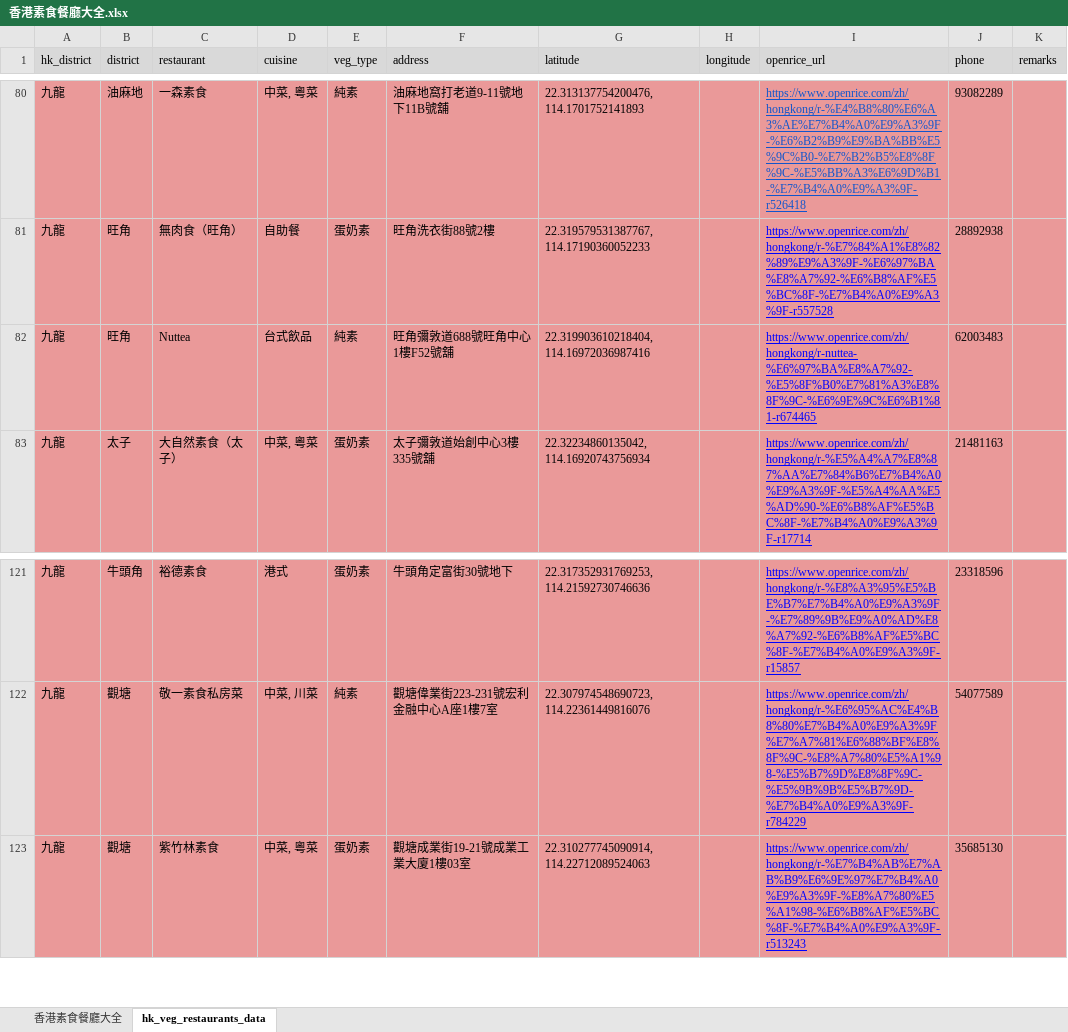
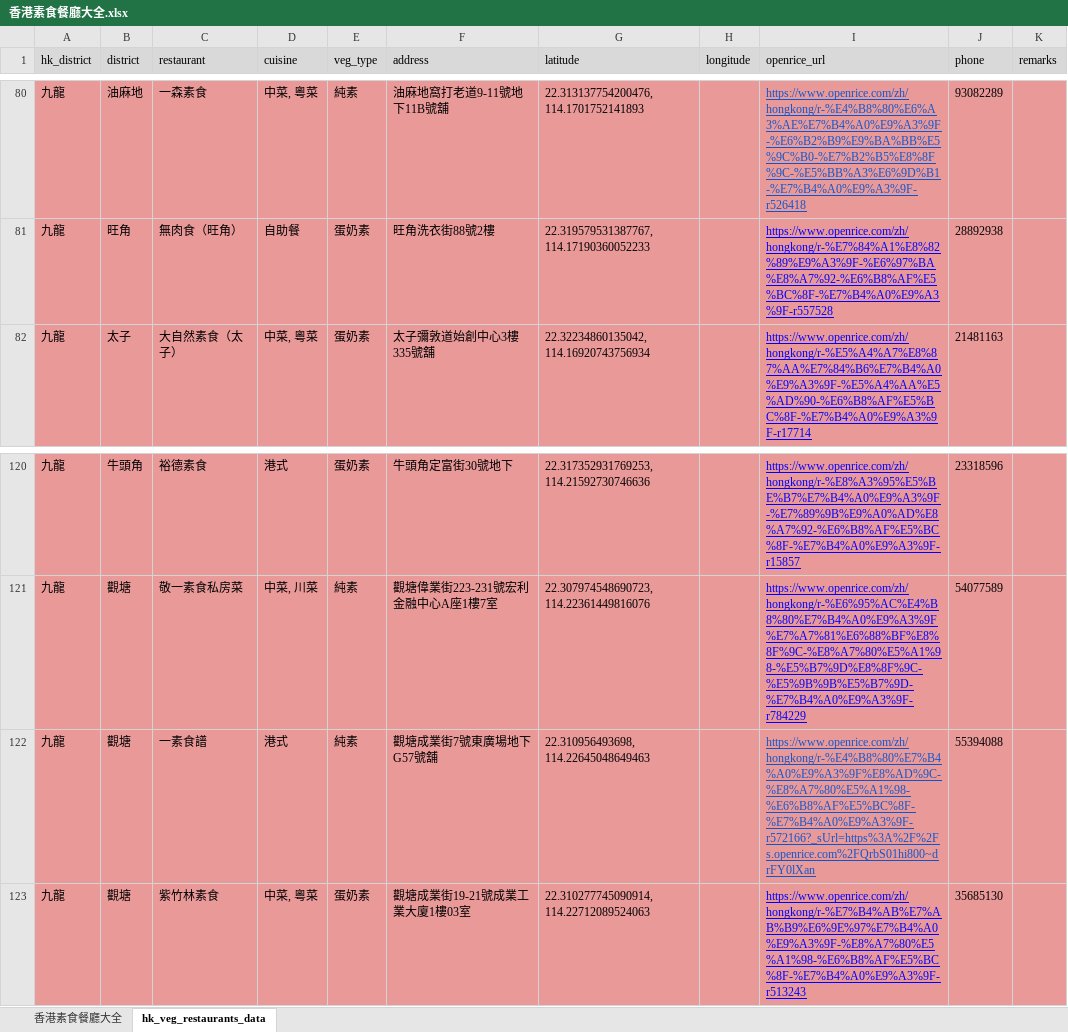
Before and after one commit to lihotim/hk-veg-map, an Excel workbook: docs/香港素食餐廳大全.xlsx, sheet hk_veg_restaurants_data, drawn as a sheet; only a part is shown, gaps mark what is left out; values as stored, in another font and other column widths than the file's, no borders; removed rows and columns are numbered as before the commit, all else as after; the diff names each change by its address in the sheet, - before the commit and + after, or states it on an @@ line.

Commit message:
updated restaurants

```diff
--- a/docs/香港素食餐廳大全.xlsx (sheet hk_veg_restaurants_data)
+++ b/docs/香港素食餐廳大全.xlsx (sheet hk_veg_restaurants_data)
-row 82: 九龍 | 旺角 | Nuttea | 台式飲品 | 純素 | 旺角彌敦道688號旺角中心1樓F52號舖 | 22.319903610218404, 114.16972036987416 |  | https://www.openrice.com/zh/hongkong/r-nuttea-%E6%97%BA%E8%A7%92-%E5%8F%B0%E7%81%A3%E8%8F%9C-%E6%9E%9C%E6%B1%81-r674465 | 62003483
+row 122: 九龍 | 觀塘 | 一素食譜 | 港式 | 純素 | 觀塘成業街7號東廣場地下G57號舖 | 22.310956493698, 114.22645048649463 |  | https://www.openrice.com/zh/hongkong/r-%E4%B8%80%E7%B4%A0%E9%A3%9F%E8%AD%9C-%E8%A7%80%E5%A1%98-%E6%B8%AF%E5%BC%8F-%E7%B4%A0%E9%A3%9F-r572166?_sUrl=https%3A%2F%2Fs.openrice.com%2FQrbS01hi800~drFY0lXan | 55394088
```
Also changed, not shown: 2 other files.
